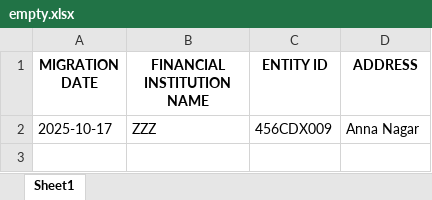
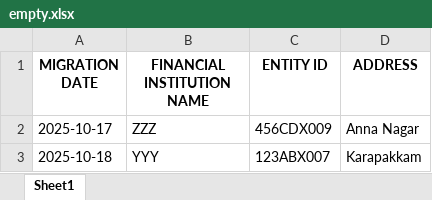
Before and after one commit to viveklade1487/FIS, an Excel workbook: empty.xlsx, sheet Sheet1, drawn as a sheet; values as stored, in another font and other column widths than the file's, no borders; the diff names each change by its address in the sheet, - before the commit and + after, or states it on an @@ line.

Commit message:
Appended data to sheet 'Sheet1'

```diff
--- a/empty.xlsx (sheet Sheet1)
+++ b/empty.xlsx (sheet Sheet1)
+row 3: 2025-10-18 | YYY | 123ABX007 | Karapakkam
```
